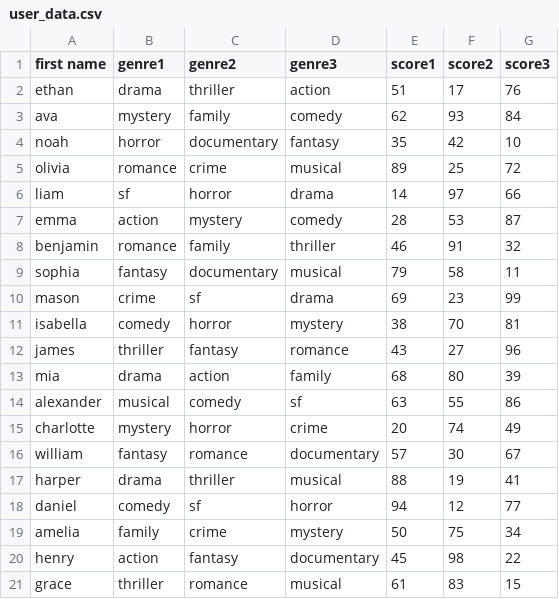
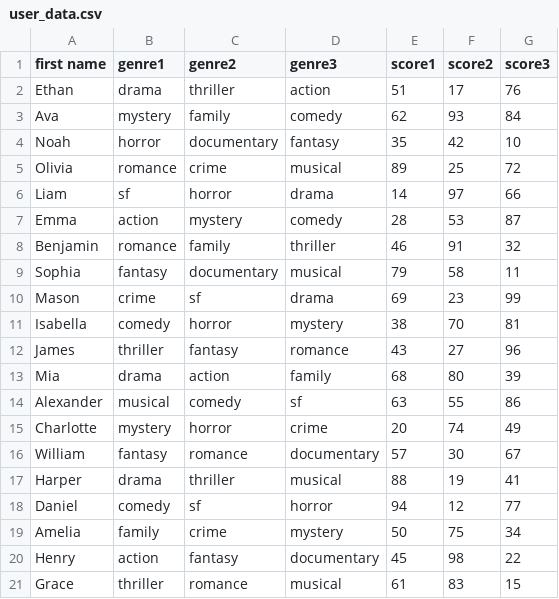
Before and after one commit to cownaut/udt, a CSV file: user_data.csv, drawn as a sheet.

Commit message:
Add files via upload

```diff
--- a/user_data.csv
+++ b/user_data.csv
@@ -1,21 +1,21 @@
 first name,genre1,genre2,genre3,score1,score2,score3
-ethan,drama,thriller,action,51,17,76
-ava,mystery,family,comedy,62,93,84
-noah,horror,documentary,fantasy,35,42,10
-olivia,romance,crime,musical,89,25,72
-liam,sf,horror,drama,14,97,66
-emma,action,mystery,comedy,28,53,87
-benjamin,romance,family,thriller,46,91,32
-sophia,fantasy,documentary,musical,79,58,11
-mason,crime,sf,drama,69,23,99
-isabella,comedy,horror,mystery,38,70,81
-james,thriller,fantasy,romance,43,27,96
-mia,drama,action,family,68,80,39
-alexander,musical,comedy,sf,63,55,86
-charlotte,mystery,horror,crime,20,74,49
-william,fantasy,romance,documentary,57,30,67
-harper,drama,thriller,musical,88,19,41
-daniel,comedy,sf,horror,94,12,77
-amelia,family,crime,mystery,50,75,34
-henry,action,fantasy,documentary,45,98,22
-grace,thriller,romance,musical,61,83,15
+Ethan,drama,thriller,action,51,17,76
+Ava,mystery,family,comedy,62,93,84
+Noah,horror,documentary,fantasy,35,42,10
+Olivia,romance,crime,musical,89,25,72
+Liam,sf,horror,drama,14,97,66
+Emma,action,mystery,comedy,28,53,87
+Benjamin,romance,family,thriller,46,91,32
+Sophia,fantasy,documentary,musical,79,58,11
+Mason,crime,sf,drama,69,23,99
+Isabella,comedy,horror,mystery,38,70,81
+James,thriller,fantasy,romance,43,27,96
+Mia,drama,action,family,68,80,39
+Alexander,musical,comedy,sf,63,55,86
+Charlotte,mystery,horror,crime,20,74,49
+William,fantasy,romance,documentary,57,30,67
+Harper,drama,thriller,musical,88,19,41
+Daniel,comedy,sf,horror,94,12,77
+Amelia,family,crime,mystery,50,75,34
+Henry,action,fantasy,documentary,45,98,22
+Grace,thriller,romance,musical,61,83,15
```
